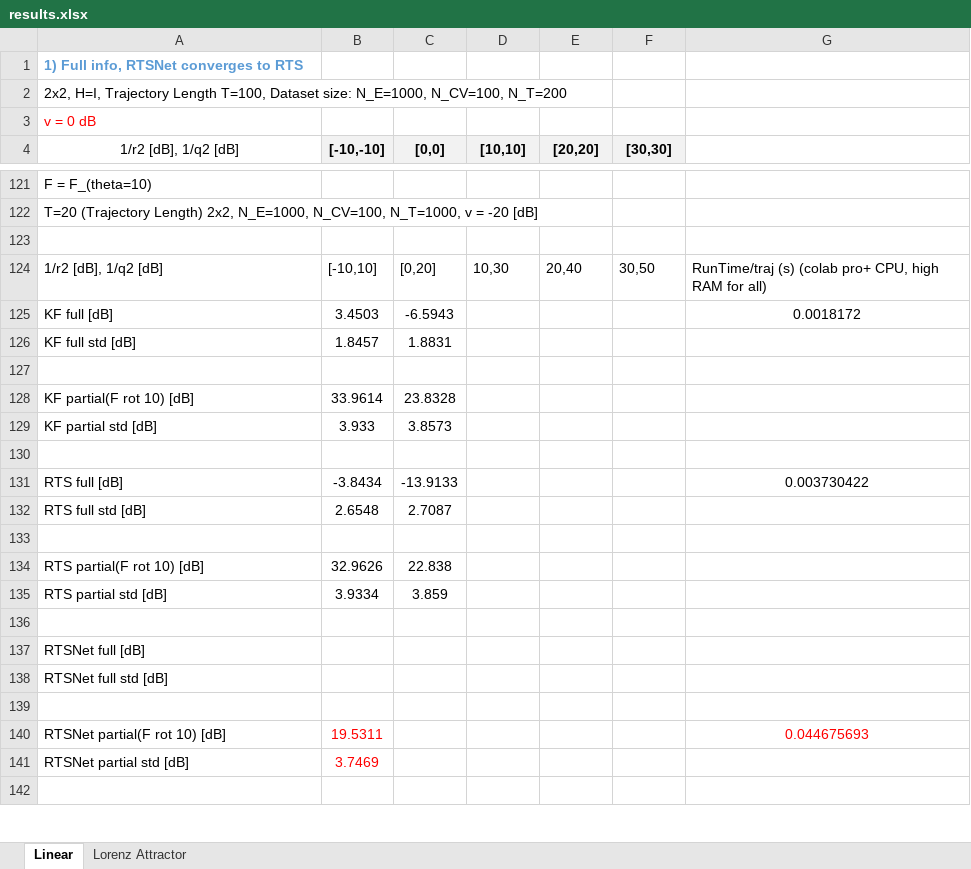
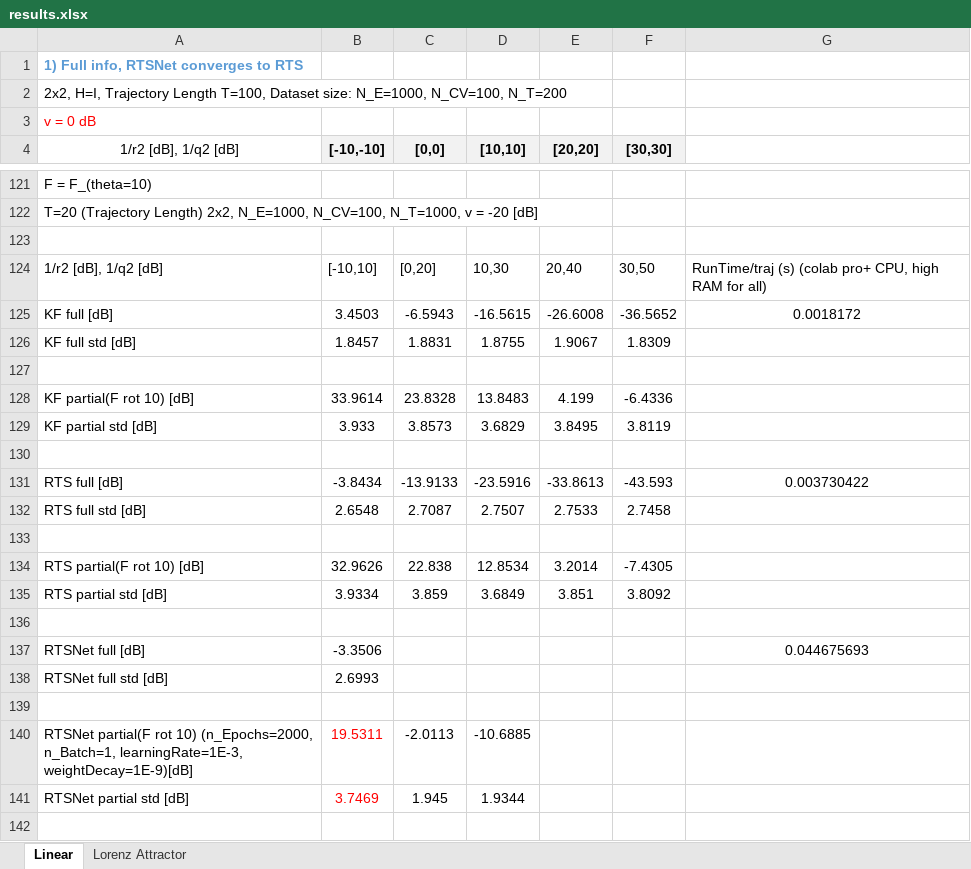
Before and after one commit to KalmanNet/RTSNet_TSP, an Excel workbook: results.xlsx, sheet Linear, drawn as a sheet; only a part is shown, gaps mark what is left out; values as stored, in another font and other column widths than the file's, no borders; removed rows and columns are numbered as before the commit, all else as after; the diff covers the shown part only; the diff names each change by its address in the sheet, - before the commit and + after, or states it on an @@ line.

Commit message:
update simulation results

```diff
--- a/results.xlsx (sheet Linear)
+++ b/results.xlsx (sheet Linear)
-D125 ([10,10]): (empty)
+D125 ([10,10]): -16.5615
-E125 ([20,20]): (empty)
+E125 ([20,20]): -26.6008
-F125 ([30,30]): (empty)
+F125 ([30,30]): -36.5652
-D126 ([10,10]): (empty)
+D126 ([10,10]): 1.8755
-E126 ([20,20]): (empty)
+E126 ([20,20]): 1.9067
-F126 ([30,30]): (empty)
+F126 ([30,30]): 1.8309
-D128 ([10,10]): (empty)
+D128 ([10,10]): 13.8483
-E128 ([20,20]): (empty)
+E128 ([20,20]): 4.199
-F128 ([30,30]): (empty)
+F128 ([30,30]): -6.4336
-D129 ([10,10]): (empty)
+D129 ([10,10]): 3.6829
-E129 ([20,20]): (empty)
+E129 ([20,20]): 3.8495
-F129 ([30,30]): (empty)
+F129 ([30,30]): 3.8119
-D131 ([10,10]): (empty)
+D131 ([10,10]): -23.5916
-E131 ([20,20]): (empty)
+E131 ([20,20]): -33.8613
-F131 ([30,30]): (empty)
+F131 ([30,30]): -43.593
-D132 ([10,10]): (empty)
+D132 ([10,10]): 2.7507
-E132 ([20,20]): (empty)
+E132 ([20,20]): 2.7533
-F132 ([30,30]): (empty)
+F132 ([30,30]): 2.7458
-D134 ([10,10]): (empty)
+D134 ([10,10]): 12.8534
-E134 ([20,20]): (empty)
+E134 ([20,20]): 3.2014
-F134 ([30,30]): (empty)
+F134 ([30,30]): -7.4305
-D135 ([10,10]): (empty)
+D135 ([10,10]): 3.6849
-E135 ([20,20]): (empty)
+E135 ([20,20]): 3.851
-F135 ([30,30]): (empty)
+F135 ([30,30]): 3.8092
-B137 ([-10,-10]): (empty)
+B137 ([-10,-10]): -3.3506
-G137: (empty)
+G137: 0.044675693
-B138 ([-10,-10]): (empty)
+B138 ([-10,-10]): 2.6993
-row 140: RTSNet partial(F rot 10) [dB] | 19.5311 |  |  |  |  | 0.044675693
+row 140: RTSNet partial(F rot 10) (n_Epochs=2000, n_Batch=1, learningRate=1E-3, weightDecay=1E-9)[dB] | 19.5311 | -2.0113 | -10.6885
-C141 ([0,0]): (empty)
+C141 ([0,0]): 1.945
-D141 ([10,10]): (empty)
+D141 ([10,10]): 1.9344
```
Also changed, not shown: 6 edited cells elsewhere in this sheet, 13 other files.
